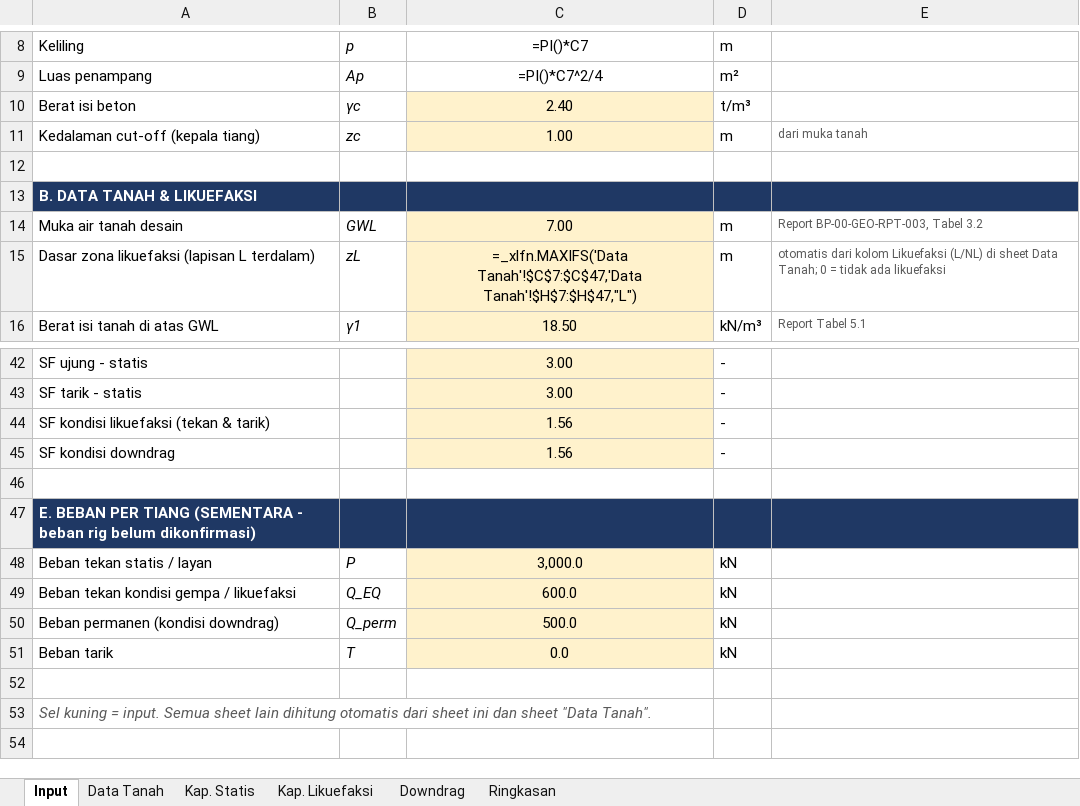
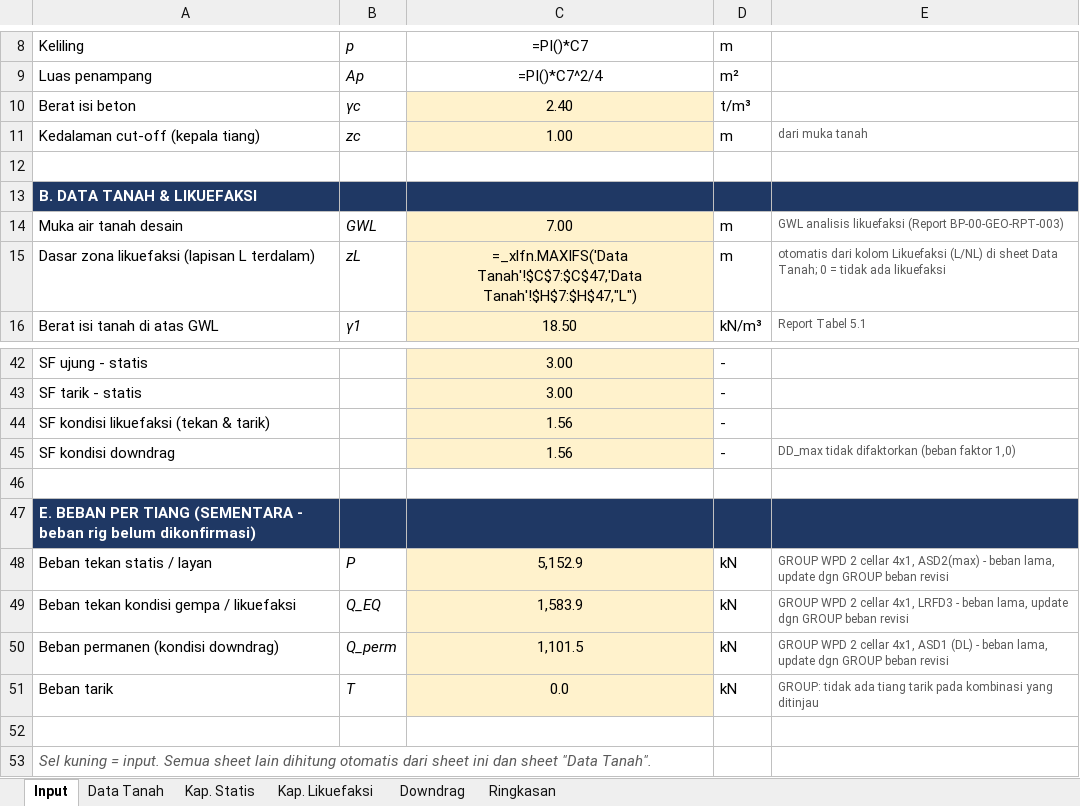
Before and after one commit to dekapeee13/Demooo, an Excel workbook: deliverables/PBCP-BH-02_rev4.xlsx, sheet Input, drawn as a sheet; only a part is shown, gaps mark what is left out; values as stored, in another font and other column widths than the file's, no borders; formulas without a stored value are shown as written; the diff names each change by its address in the sheet, - before the commit and + after, or states it on an @@ line.

```diff
--- a/deliverables/PBCP-BH-02_rev4.xlsx (sheet Input)
+++ b/deliverables/PBCP-BH-02_rev4.xlsx (sheet Input)
-E14: Report BP-00-GEO-RPT-003, Tabel 3.2
+E14: GWL analisis likuefaksi (Report BP-00-GEO-RPT-003)
-E45: (empty)
+E45: DD_max tidak difaktorkan (beban faktor 1,0)
-C48: 3,000.0
+C48: 5,152.9
-E48: (empty)
+E48: GROUP WPD 2 cellar 4x1, ASD2(max) - beban lama, update dgn GROUP beban revisi
-C49: 600.0
+C49: 1,583.9
-E49: (empty)
+E49: GROUP WPD 2 cellar 4x1, LRFD3 - beban lama, update dgn GROUP beban revisi
-C50: 500.0
+C50: 1,101.5
-E50: (empty)
+E50: GROUP WPD 2 cellar 4x1, ASD1 (DL) - beban lama, update dgn GROUP beban revisi
-E51: (empty)
+E51: GROUP: tidak ada tiang tarik pada kombinasi yang ditinjau
```
Also changed, not shown: sheet Data Tanah, deliverables/PBCP-BH-01_rev4.xlsx, deliverables/PBCP-BH-03_rev4.xlsx, 4 other files.
